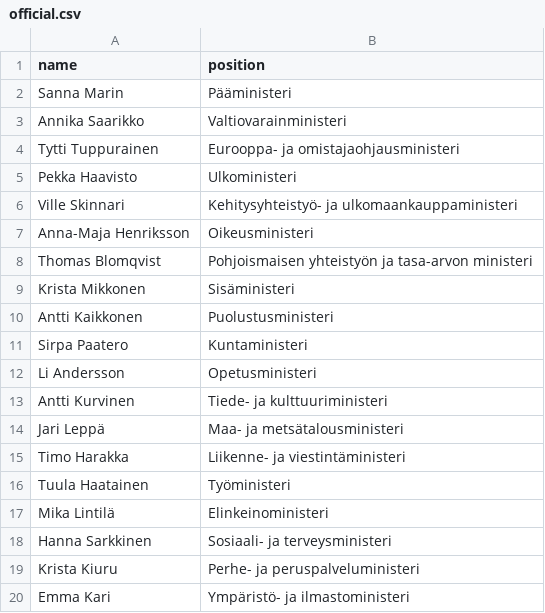
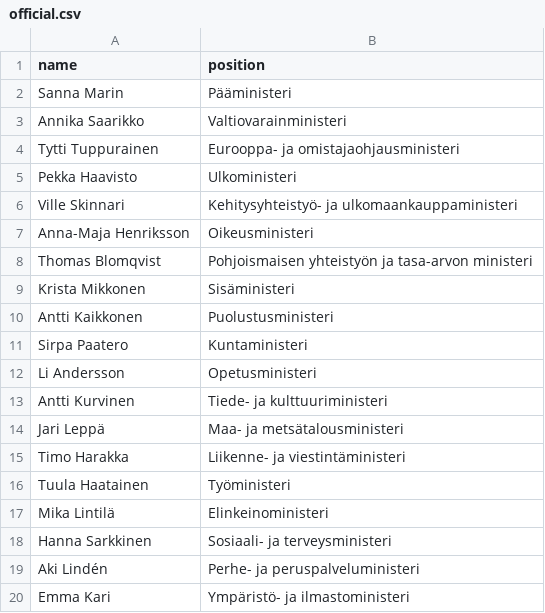
Before and after one commit to every-politician-scrapers/finland-cabinet, a CSV file: data/official.csv, drawn as a sheet.

```diff
--- a/data/official.csv
+++ b/data/official.csv
@@ -18,3 +18,3 @@ Mika Lintilä,Elinkeinoministeri
 Hanna Sarkkinen,Sosiaali- ja terveysministeri
-Krista Kiuru,Perhe- ja peruspalveluministeri
+Aki Lindén,Perhe- ja peruspalveluministeri
 Emma Kari,Ympäristö- ja ilmastoministeri
```
Also changed, not shown: data/wikidata.csv.
